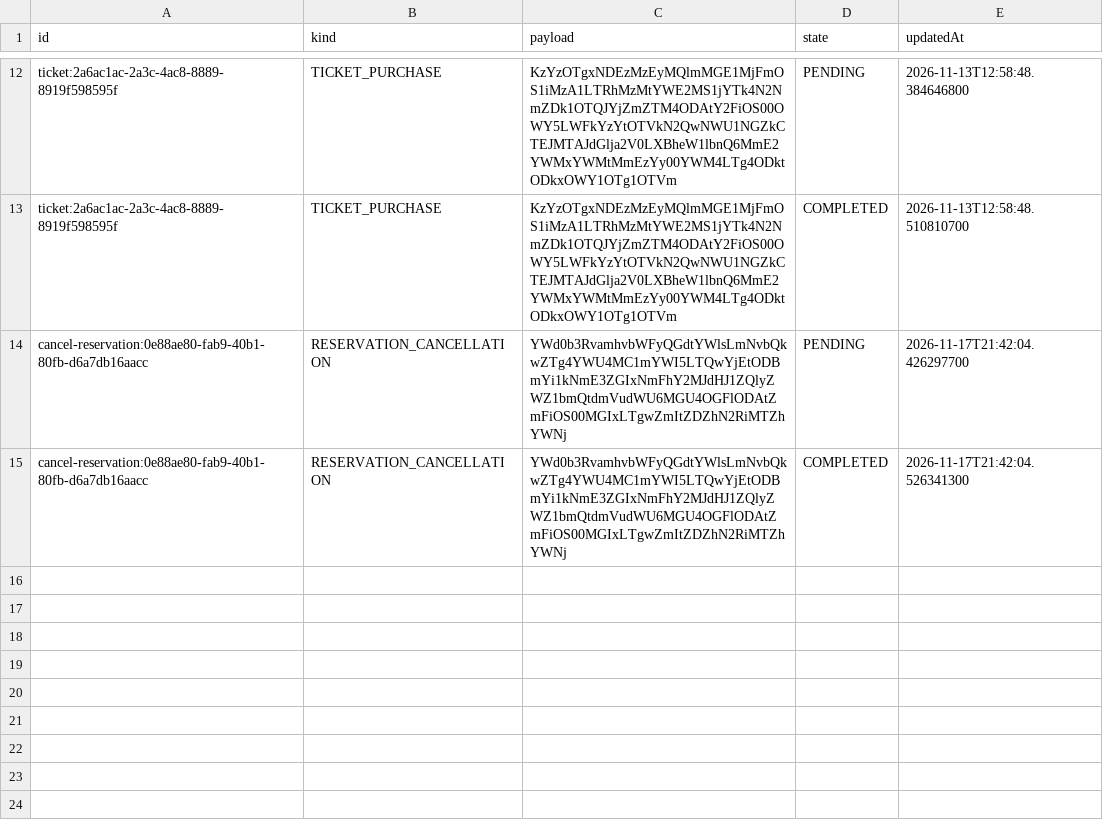
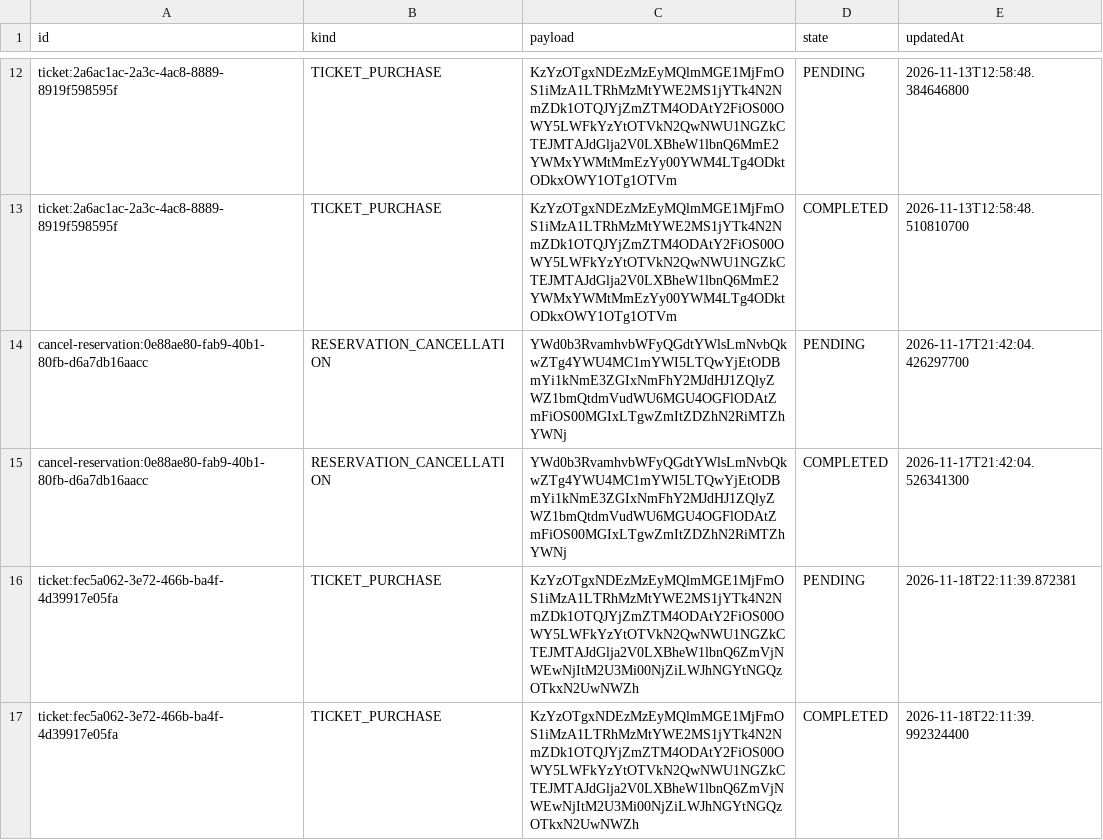
Before and after one commit to Itsjhomskii/DrawN, a CSV file: data/transaction-journal.csv, drawn as a sheet; only a part is shown, gaps mark what is left out; the diff names each change by its address in the sheet, - before the commit and + after, or states it on an @@ line.

Commit message:
feat: update CSV data and enhance customer GUI with event filtering and styling improvements

```diff
--- a/data/transaction-journal.csv
+++ b/data/transaction-journal.csv
+row 16: ticket:fec5a062-3e72-466b-ba4f-4d39917e05fa | TICKET_PURCHASE | KzYzOTgxNDEzMzEyMQlmMGE1MjFmOS1iMzA1LTRhMzMtYWE2MS1jYTk4N2NmZDk1OTQJYjZmZTM4ODAtY2FiOS00OWY5LWFkYzYtOTVkN2QwNWU1NGZkCTEJMTAJdGlja2V0LXBheW1lbnQ6ZmVjNWEwNjItM2U3Mi00NjZiLWJhNGYtNGQzOTkxN2UwNWZh | PENDING | 2026-11-18T22:11:39.872381
+row 17: ticket:fec5a062-3e72-466b-ba4f-4d39917e05fa | TICKET_PURCHASE | KzYzOTgxNDEzMzEyMQlmMGE1MjFmOS1iMzA1LTRhMzMtYWE2MS1jYTk4N2NmZDk1OTQJYjZmZTM4ODAtY2FiOS00OWY5LWFkYzYtOTVkN2QwNWU1NGZkCTEJMTAJdGlja2V0LXBheW1lbnQ6ZmVjNWEwNjItM2U3Mi00NjZiLWJhNGYtNGQzOTkxN2UwNWZh | COMPLETED | 2026-11-18T22:11:39.992324400
```
Also changed, not shown: data/accounts.csv, data/payment-transactions.csv, 7 other files.
